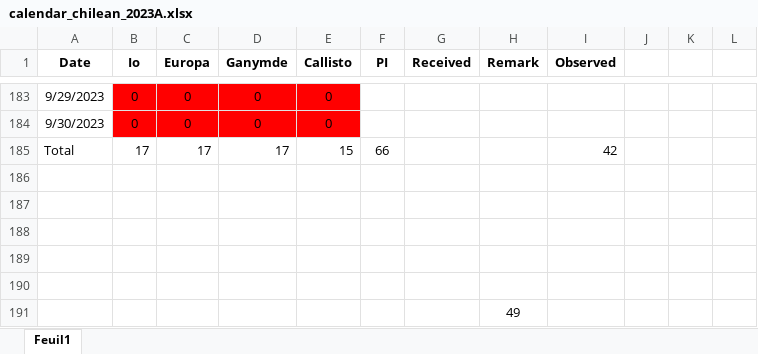
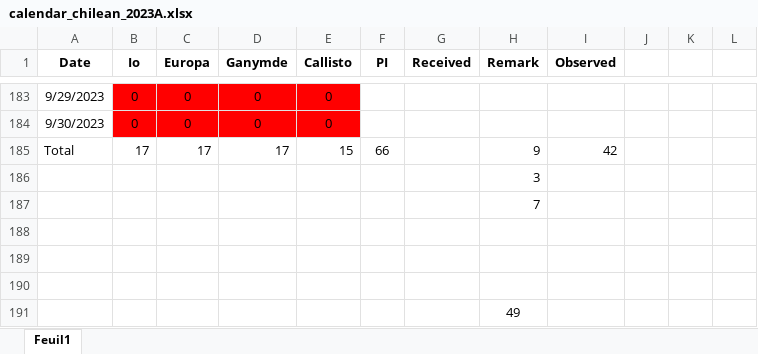
Before and after one commit to educrot22/SPOCK_chilean, an Excel workbook: calendar_chilean_2023A.xlsx, sheet Feuil1, drawn as a sheet; only a part is shown, gaps mark what is left out; values as stored, in another font and other column widths than the file's, no borders; the diff names each change by its address in the sheet, - before the commit and + after, or states it on an @@ line.

```diff
--- a/calendar_chilean_2023A.xlsx (sheet Feuil1)
+++ b/calendar_chilean_2023A.xlsx (sheet Feuil1)
-H185 (Remark): (empty)
+H185 (Remark): 9
-H186 (Remark): (empty)
+H186 (Remark): 3
-H187 (Remark): (empty)
+H187 (Remark): 7
```
Also changed, not shown: calendar_chilean_2023B.xlsx, calendar_chilean_2024A.xlsx, 28 other files.
